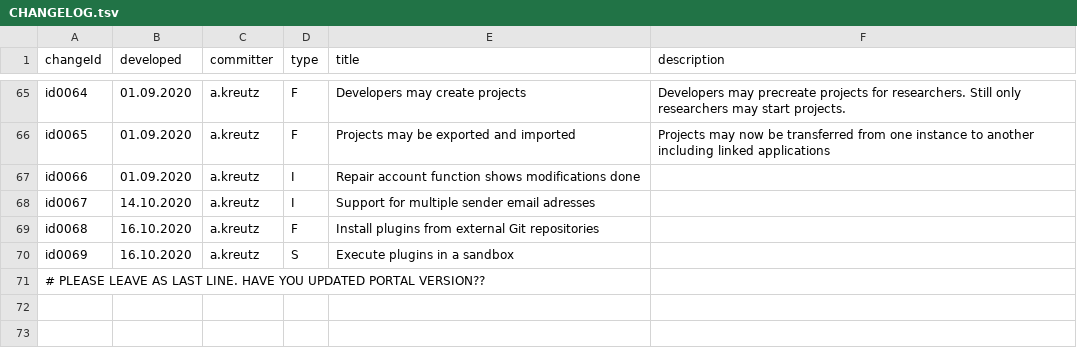
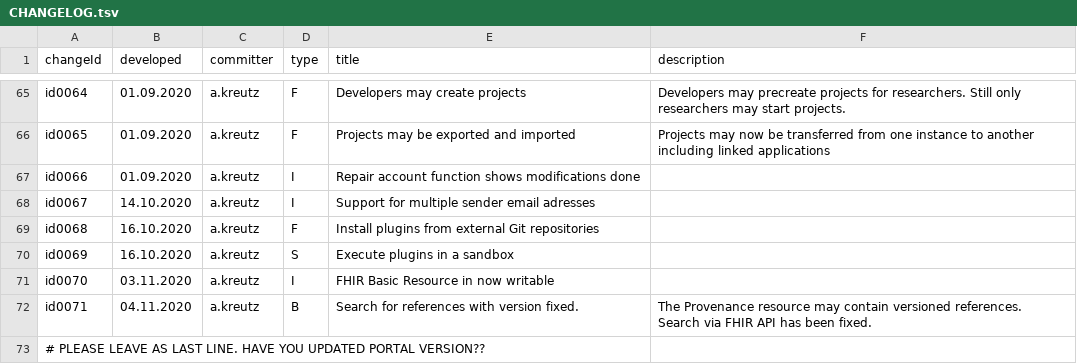
Before and after one commit to MIDATAcooperative/open-midata-server, a TSV file: CHANGELOG.tsv, drawn as a sheet; only a part is shown, gaps mark what is left out; the diff names each change by its address in the sheet, - before the commit and + after, or states it on an @@ line.

Commit message:
fix search for versioned references. make Basic resource writable.

```diff
--- a/CHANGELOG.tsv
+++ b/CHANGELOG.tsv
+row 71: id0070 | 03.11.2020 | a.kreutz | I | FHIR Basic Resource in now writable
+row 72: id0071 | 04.11.2020 | a.kreutz | B | Search for references with version fixed. | The Provenance resource may contain versioned references. Search via FHIR API has been fixed.
```
Also changed, not shown: 12 other files.
